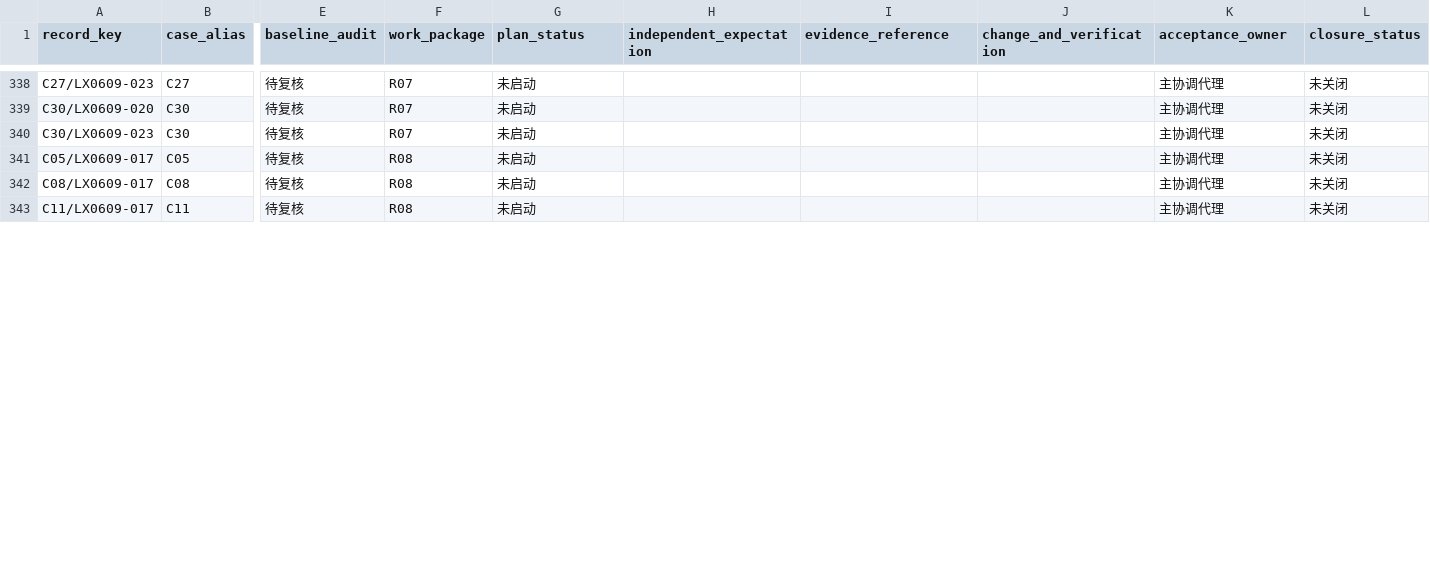
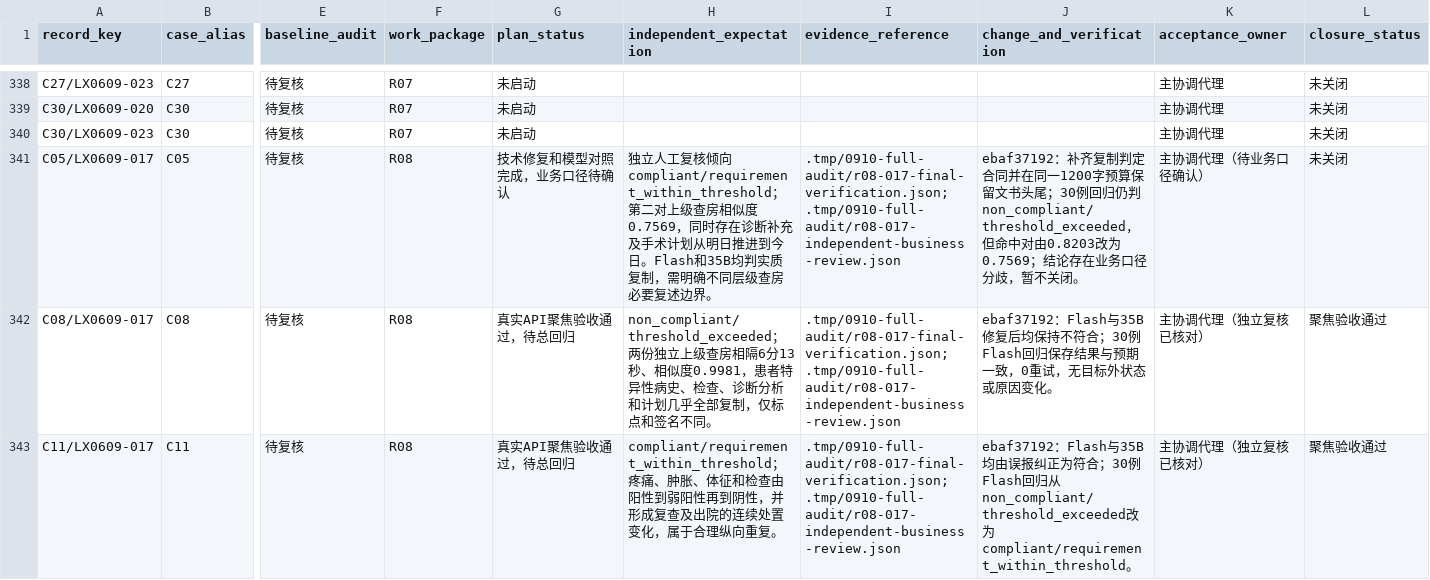
Before and after one commit to softjazzz/combined, a CSV file: apps/medqc-web/docs/plans/2026-09-10-0910-qc-action-register.csv, drawn as a sheet; only a part is shown, gaps mark what is left out; the diff covers the shown part only; the diff names each change by its address in the sheet, - before the commit and + after, or states it on an @@ line.

```diff
--- a/apps/medqc-web/docs/plans/2026-09-10-0910-qc-action-register.csv
+++ b/apps/medqc-web/docs/plans/2026-09-10-0910-qc-action-register.csv
-G341 (plan_status): 未启动
+G341 (plan_status): 技术修复和模型对照完成，业务口径待确认
-H341 (independent_expectation): (empty)
+H341 (independent_expectation): 独立人工复核倾向compliant/requirement_within_threshold；第二对上级查房相似度0.7569，同时存在诊断补充及手术计划从明日推进到今日。Flash和35B均判实质复制，需明确不同层级查房必要复述边界。
-I341:I343 (evidence_reference): (empty)
+I341:I343 (evidence_reference): .tmp/0910-full-audit/r08-017-final-verification.json; .tmp/0910-full-audit/r08-017-independent-business-review.json
-J341 (change_and_verification): (empty)
+J341 (change_and_verification): ebaf37192：补齐复制判定合同并在同一1200字预算保留文书头尾；30例回归仍判non_compliant/threshold_exceeded，但命中对由0.8203改为0.7569；结论存在业务口径分歧，暂不关闭。
-K341 (acceptance_owner): 主协调代理
+K341 (acceptance_owner): 主协调代理（待业务口径确认）
-G342:G343 (plan_status): 未启动
+G342:G343 (plan_status): 真实API聚焦验收通过，待总回归
-H342 (independent_expectation): (empty)
+H342 (independent_expectation): non_compliant/threshold_exceeded；两份独立上级查房相隔6分13秒、相似度0.9981，患者特异性病史、检查、诊断分析和计划几乎全部复制，仅标点和签名不同。
-J342 (change_and_verification): (empty)
+J342 (change_and_verification): ebaf37192：Flash与35B修复后均保持不符合；30例Flash回归保存结果与预期一致，0重试，无目标外状态或原因变化。
-K342:K343 (acceptance_owner): 主协调代理
+K342:K343 (acceptance_owner): 主协调代理（独立复核已核对）
-L342:L343 (closure_status): 未关闭
+L342:L343 (closure_status): 聚焦验收通过
-H343 (independent_expectation): (empty)
+H343 (independent_expectation): compliant/requirement_within_threshold；疼痛、肿胀、体征和检查由阳性到弱阳性再到阴性，并形成复查及出院的连续处置变化，属于合理纵向重复。
-J343 (change_and_verification): (empty)
+J343 (change_and_verification): ebaf37192：Flash与35B均由误报纠正为符合；30例Flash回归从non_compliant/threshold_exceeded改为compliant/requirement_within_threshold。
```
Also changed, not shown: 12 edited cells elsewhere in this file, 1 other file.
